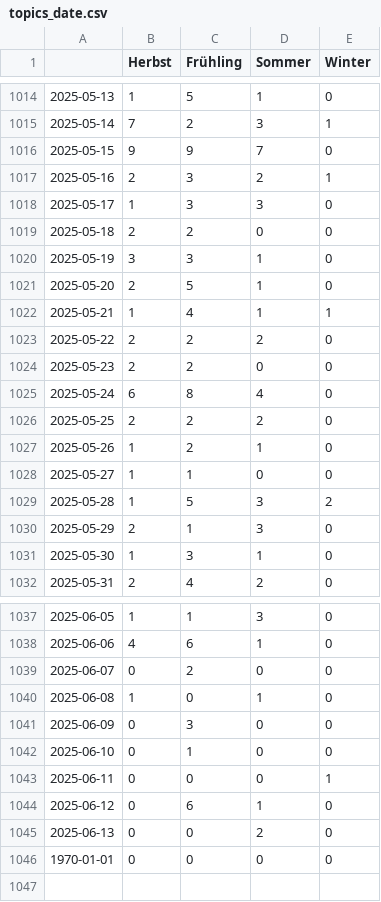
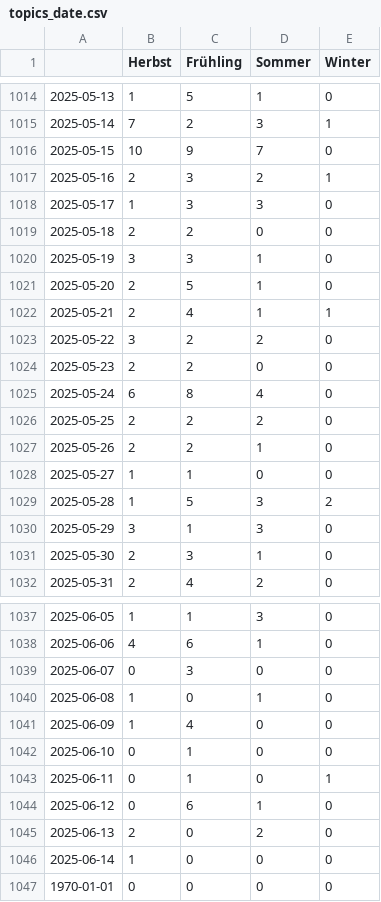
Before and after one commit to magaliekathrin-news/winterIsComing2, a CSV file: csv/topics_date.csv, drawn as a sheet; only a part is shown, gaps mark what is left out.

```diff
--- a/csv/topics_date.csv
+++ b/csv/topics_date.csv
@@ -1015,3 +1015,3 @@
 2025-05-14,7,2,3,1
-2025-05-15,9,9,7,0
+2025-05-15,10,9,7,0
 2025-05-16,2,3,2,1
@@ -1021,4 +1021,4 @@
 2025-05-20,2,5,1,0
-2025-05-21,1,4,1,1
-2025-05-22,2,2,2,0
+2025-05-21,2,4,1,1
+2025-05-22,3,2,2,0
 2025-05-23,2,2,0,0
@@ -1026,7 +1026,7 @@
 2025-05-25,2,2,2,0
-2025-05-26,1,2,1,0
+2025-05-26,2,2,1,0
 2025-05-27,1,1,0,0
 2025-05-28,1,5,3,2
-2025-05-29,2,1,3,0
-2025-05-30,1,3,1,0
+2025-05-29,3,1,3,0
+2025-05-30,2,3,1,0
 2025-05-31,2,4,2,0
@@ -1038,9 +1038,10 @@
 2025-06-06,4,6,1,0
-2025-06-07,0,2,0,0
+2025-06-07,0,3,0,0
 2025-06-08,1,0,1,0
-2025-06-09,0,3,0,0
+2025-06-09,1,4,0,0
 2025-06-10,0,1,0,0
-2025-06-11,0,0,0,1
+2025-06-11,0,1,0,1
 2025-06-12,0,6,1,0
-2025-06-13,0,0,2,0
+2025-06-13,2,0,2,0
+2025-06-14,1,0,0,0
 1970-01-01,0,0,0,0
```
Also changed, not shown: 4 other files.
